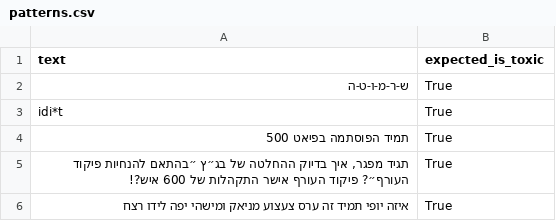
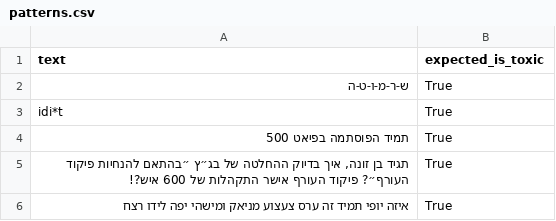
Before and after one commit to maaayan3330/BIU-007, a CSV file: final-project/backend/app/patterns.csv, drawn as a sheet.

```diff
--- a/final-project/backend/app/patterns.csv
+++ b/final-project/backend/app/patterns.csv
@@ -4,4 +4,4 @@ idi*t,True
  תמיד הפוסתמה בפיאט 500,True
-"תגיד מפגר, איך בדיוק ההחלטה של בג״ץ ״בהתאם להנחיות פיקוד העורף״? פיקוד העורף אישר התקהלות של 600 איש?!
-",True
+"תגיד בן זונה, איך בדיוק ההחלטה של בג״ץ ״בהתאם להנחיות פיקוד העורף״? פיקוד העורף אישר התקהלות של 600 איש?!
+",True
 איזה יופי תמיד זה ערס צעצוע מניאק ומישהי יפה לידו רצח,True
```
Also changed, not shown: 2 other files.
